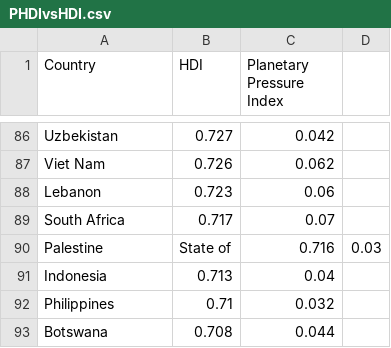
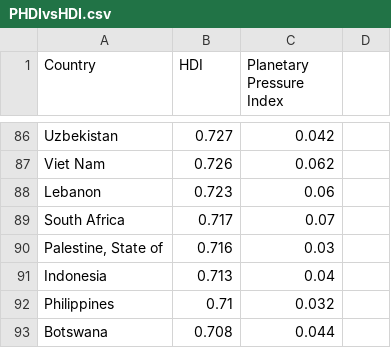
Before and after one commit to UNDP-Data/dv-sdg-push-2024-data-repository, a CSV file: PHDIvsHDI.csv, drawn as a sheet; only a part is shown, gaps mark what is left out; removed rows and columns are numbered as before the commit, all else as after; the diff names each change by its address in the sheet, - before the commit and + after, or states it on an @@ line.

Commit message:
Update PHDIvsHDI.csv

```diff
--- a/PHDIvsHDI.csv
+++ b/PHDIvsHDI.csv
-row 90: Palestine | State of | 0.716 | 0.03
+row 90: Palestine, State of | 0.716 | 0.03
```
